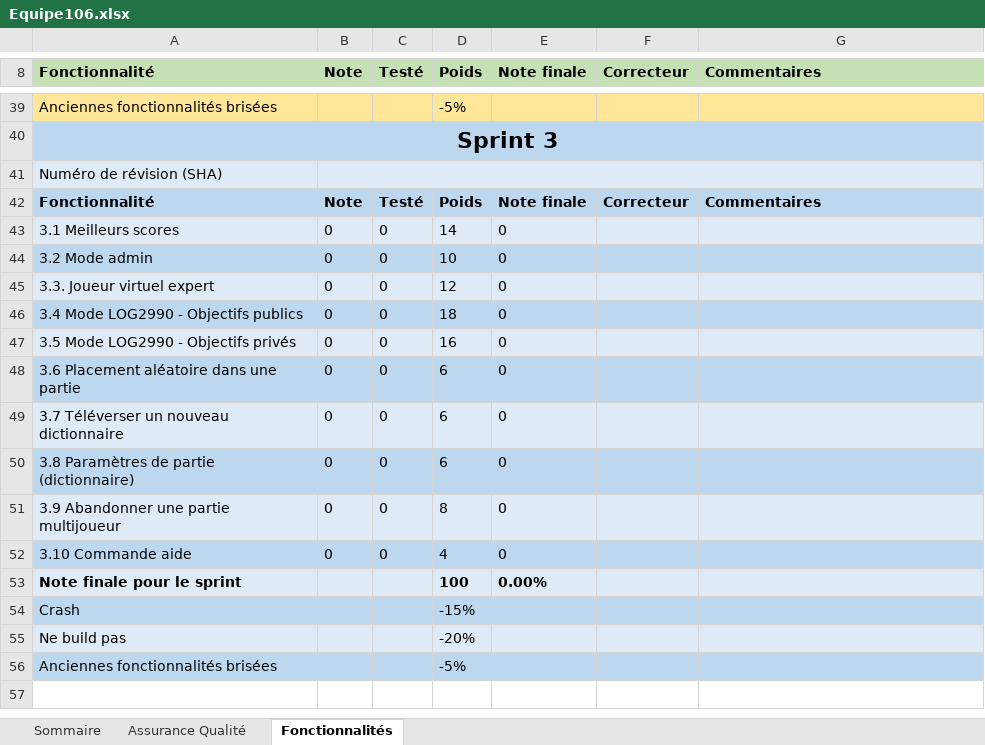
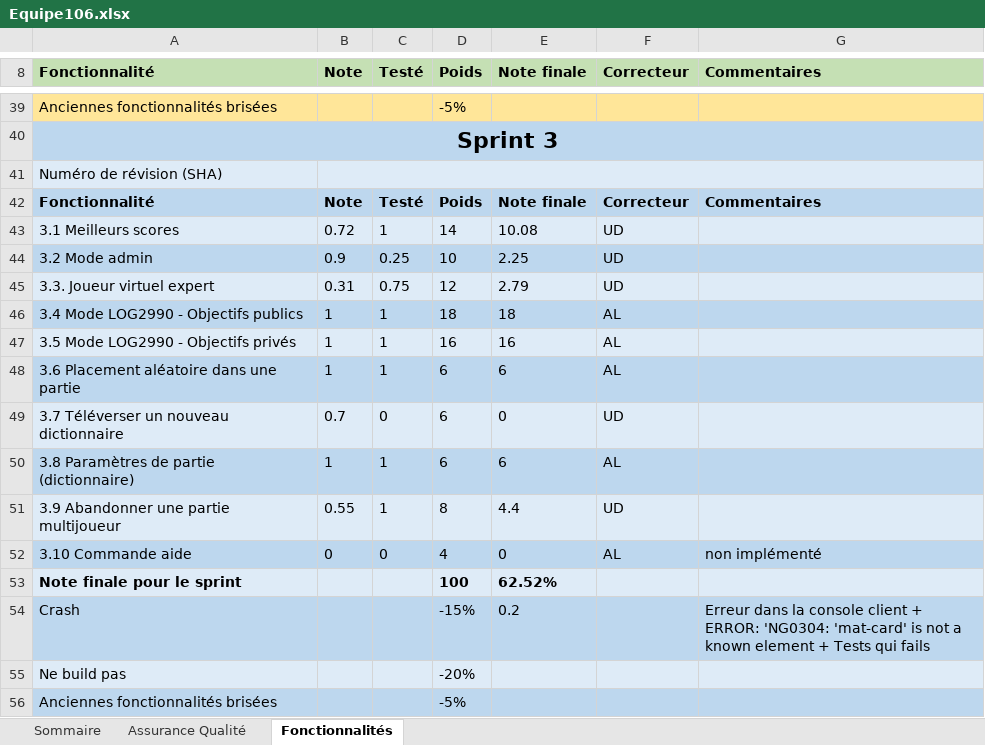
Before and after one commit to abdougrou/Scrabble, an Excel workbook: Equipe106.xlsx, sheet Fonctionnalités, drawn as a sheet; only a part is shown, gaps mark what is left out; values as stored, in another font and other column widths than the file's, no borders; the diff names each change by its address in the sheet, - before the commit and + after, or states it on an @@ line.

```diff
--- a/Equipe106.xlsx (sheet Fonctionnalités)
+++ b/Equipe106.xlsx (sheet Fonctionnalités)
-B43 (Note): 0
+B43 (Note): 0.72
-C43 (Testé): 0
+C43 (Testé): 1
-E43 (Note finale): 0
+E43 (Note finale): 10.08
-F43:F45 (Correcteur): (empty)
+F43:F45 (Correcteur): UD
-B44 (Note): 0
+B44 (Note): 0.9
-C44 (Testé): 0
+C44 (Testé): 0.25
-E44 (Note finale): 0
+E44 (Note finale): 2.25
-B45 (Note): 0
+B45 (Note): 0.31
-C45 (Testé): 0
+C45 (Testé): 0.75
-E45 (Note finale): 0
+E45 (Note finale): 2.79
-B46:B48 (Note): 0
+B46:B48 (Note): 1
-C46:C48 (Testé): 0
+C46:C48 (Testé): 1
-E46 (Note finale): 0
+E46 (Note finale): 18
-F46:F48 (Correcteur): (empty)
+F46:F48 (Correcteur): AL
-E47 (Note finale): 0
+E47 (Note finale): 16
-E48 (Note finale): 0
+E48 (Note finale): 6
-B49 (Note): 0
+B49 (Note): 0.7
-F49 (Correcteur): (empty)
+F49 (Correcteur): UD
-B50 (Note): 0
+B50 (Note): 1
-C50:C51 (Testé): 0
+C50:C51 (Testé): 1
-E50 (Note finale): 0
+E50 (Note finale): 6
-F50 (Correcteur): (empty)
+F50 (Correcteur): AL
-B51 (Note): 0
+B51 (Note): 0.55
-E51 (Note finale): 0
+E51 (Note finale): 4.4
-F51 (Correcteur): (empty)
+F51 (Correcteur): UD
-F52 (Correcteur): (empty)
+F52 (Correcteur): AL
-G52 (Commentaires): (empty)
+G52 (Commentaires): non implémenté
-E53 (Note finale): 0.00%
+E53 (Note finale): 62.52%
-E54 (Note finale): (empty)
+E54 (Note finale): 0.2
-G54 (Commentaires): (empty)
+G54 (Commentaires): Erreur dans la console client + ERROR: 'NG0304: 'mat-card' is not a known element + Tests qui fails
```
Also changed, not shown: sheet Assurance Qualité, sheet Sommaire.
